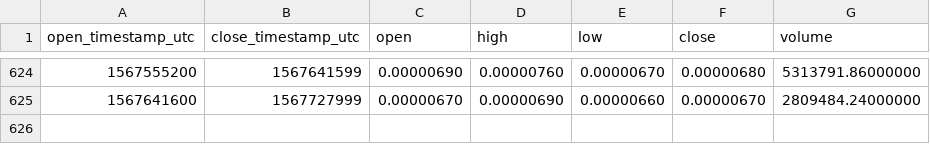
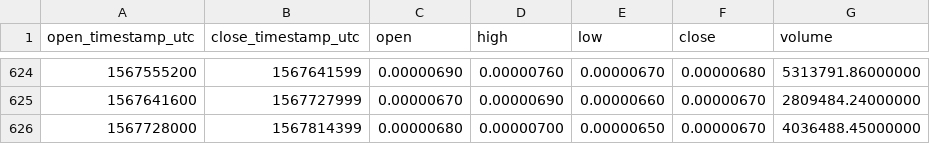
Before and after one commit to cryptobigbro/binance-AIONBTC, a CSV file: binance-AIONBTC-1d.csv, drawn as a sheet; only a part is shown, gaps mark what is left out; the diff names each change by its address in the sheet, - before the commit and + after, or states it on an @@ line.

Commit message:
Update OHLCV data.

```diff
--- a/binance-AIONBTC-1d.csv
+++ b/binance-AIONBTC-1d.csv
+row 626: 1567728000 | 1567814399 | 0.00000680 | 0.00000700 | 0.00000650 | 0.00000670 | 4036488.45000000
```
Also changed, not shown: 1 other file.
